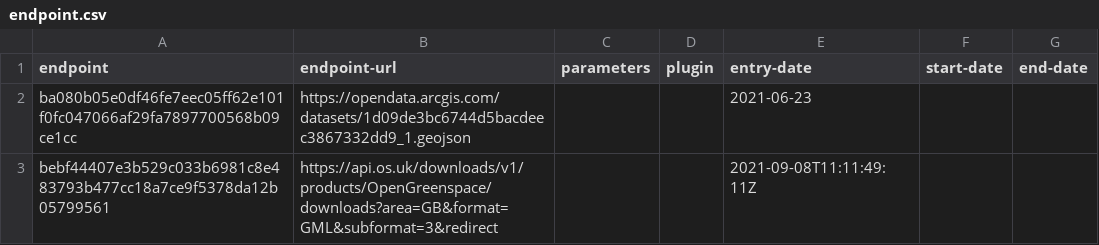
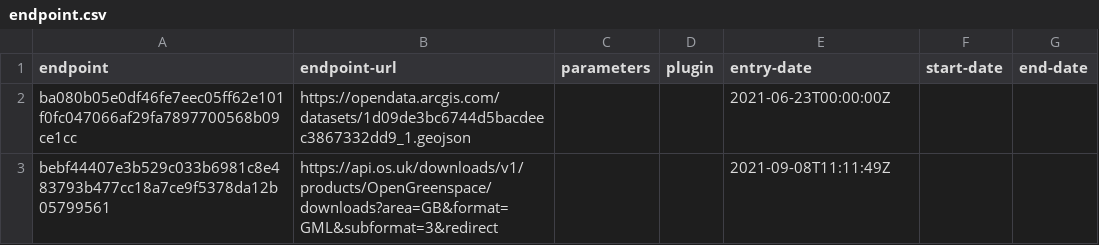
Before and after one commit to digital-land-attic/open-space-collection, a CSV file: collection/endpoint.csv, drawn as a sheet.

Commit message:
Migrated collection entry-date to RFC3339 format

```diff
--- a/collection/endpoint.csv
+++ b/collection/endpoint.csv
@@ -1,3 +1,3 @@
 endpoint,endpoint-url,parameters,plugin,entry-date,start-date,end-date
-ba080b05e0df46fe7eec05ff62e101f0fc047066af29fa7897700568b09ce1cc,https://opendata.arcgis.com/datasets/1d09de3bc6744d5bacdeec3867332dd9_1.geojson,,,2021-06-23,,
-bebf44407e3b529c033b6981c8e483793b477cc18a7ce9f5378da12b05799561,https://api.os.uk/downloads/v1/products/OpenGreenspace/downloads?area=GB&format=GML&subformat=3&redirect,,,2021-09-08T11:11:49:11Z,,
+ba080b05e0df46fe7eec05ff62e101f0fc047066af29fa7897700568b09ce1cc,https://opendata.arcgis.com/datasets/1d09de3bc6744d5bacdeec3867332dd9_1.geojson,,,2021-06-23T00:00:00Z,,
+bebf44407e3b529c033b6981c8e483793b477cc18a7ce9f5378da12b05799561,https://api.os.uk/downloads/v1/products/OpenGreenspace/downloads?area=GB&format=GML&subformat=3&redirect,,,2021-09-08T11:11:49Z,,
```
Also changed, not shown: collection/source.csv.
